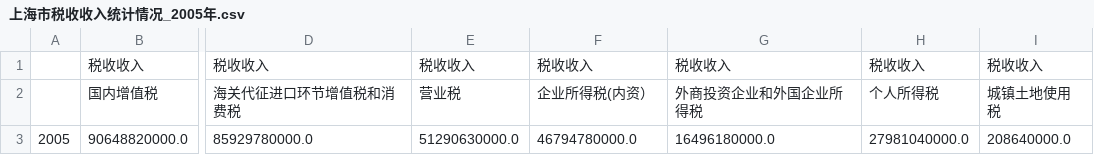
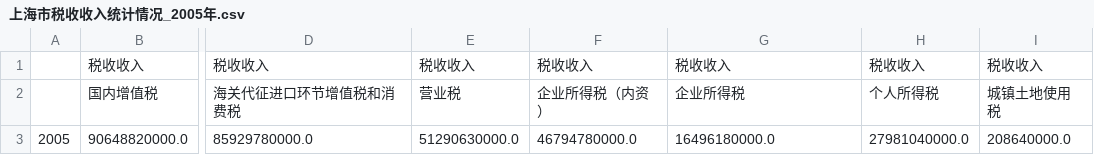
Before and after one commit to joeyu/MyStatisticsData, a CSV file: 上海市/上海市税收收入统计情况/上海市税收收入统计情况_2005年.csv, drawn as a sheet; only a part is shown, gaps mark what is left out; the diff names each change by its address in the sheet, - before the commit and + after, or states it on an @@ line.

Commit message:
Fixed data column issue in 上海市税收收入统计情况.

```diff
--- a/上海市/上海市税收收入统计情况/上海市税收收入统计情况_2005年.csv
+++ b/上海市/上海市税收收入统计情况/上海市税收收入统计情况_2005年.csv
-F2: 企业所得税(内资）
+F2: 企业所得税（内资）
-G2: 外商投资企业和外国企业所得税
+G2: 企业所得税
```
Also changed, not shown: 上海市/上海市税收收入统计情况/上海市税收收入统计情况_2006年.csv, 上海市/上海市税收收入统计情况/上海市税收收入统计情况_2007年.csv, 2 other files.
